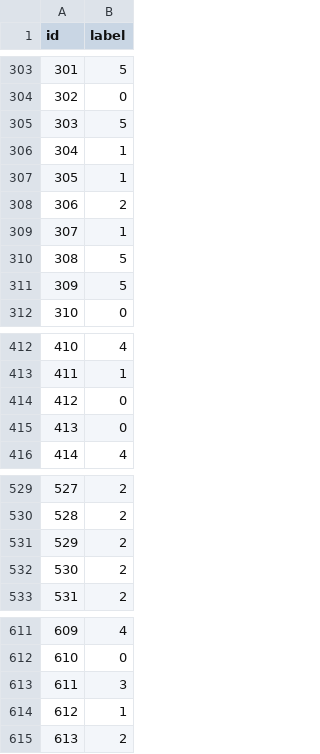
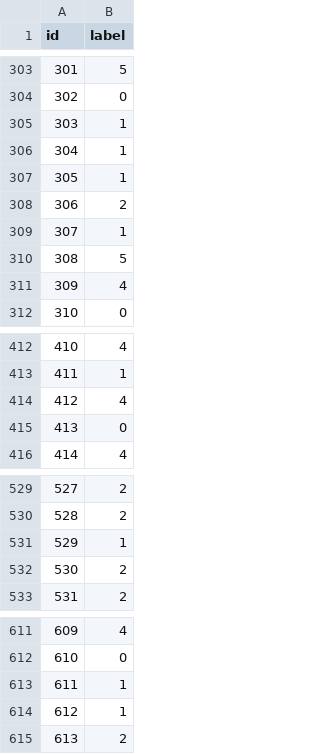
Before and after one commit to zhangdw156/classification-of-math-problems, a CSV file: submission.csv, drawn as a sheet; only a part is shown, gaps mark what is left out; the diff covers the shown part only.

```diff
--- a/submission.csv
+++ b/submission.csv
@@ -304,3 +304,3 @@ id,label
 302,0
-303,5
+303,1
 304,1
@@ -310,3 +310,3 @@ id,label
 308,5
-309,5
+309,4
 310,0
@@ -413,3 +413,3 @@ id,label
 411,1
-412,0
+412,4
 413,0
@@ -530,3 +530,3 @@ id,label
 528,2
-529,2
+529,1
 530,2
@@ -612,3 +612,3 @@ id,label
 610,0
-611,3
+611,1
 612,1
```
Also changed, not shown: 23 edited cells elsewhere in this file, 11 other files.
